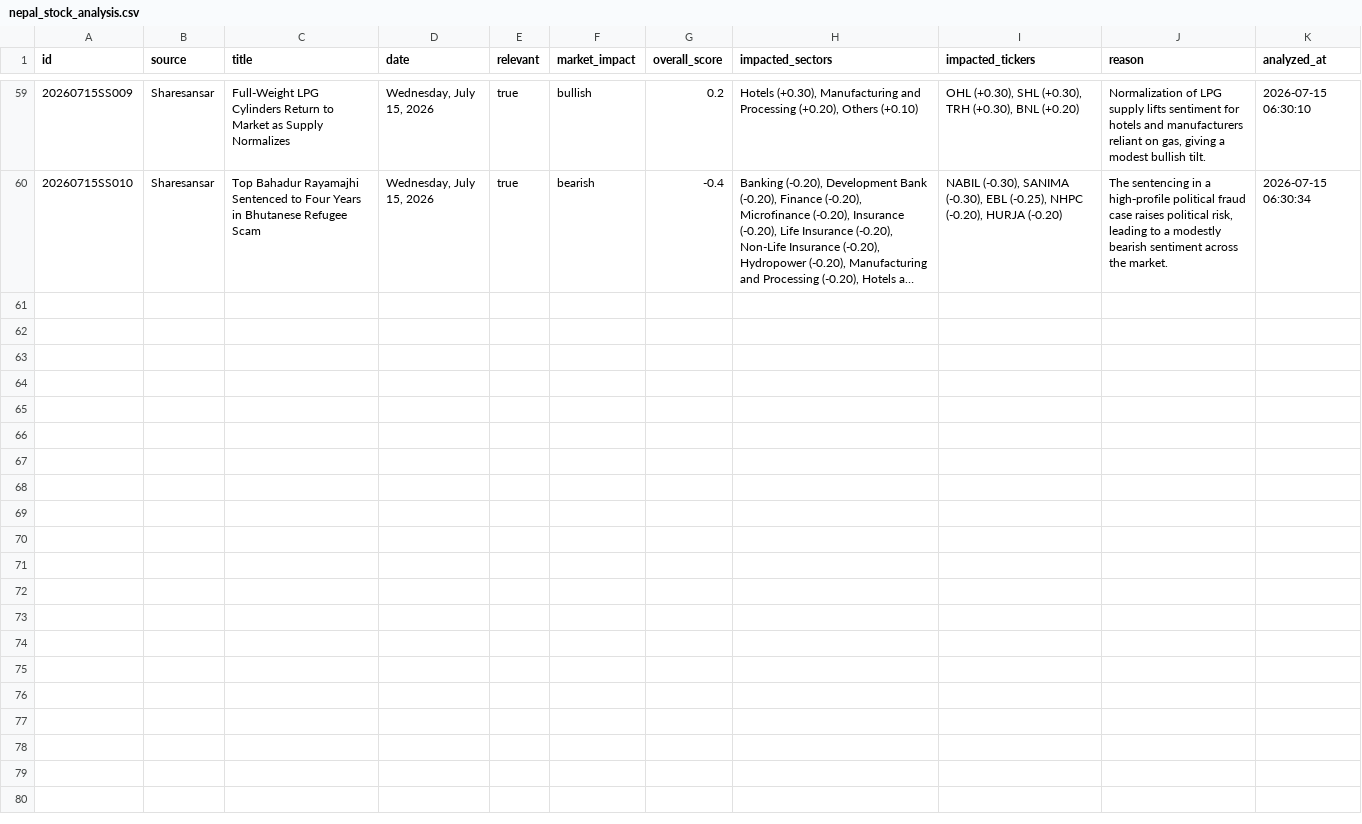
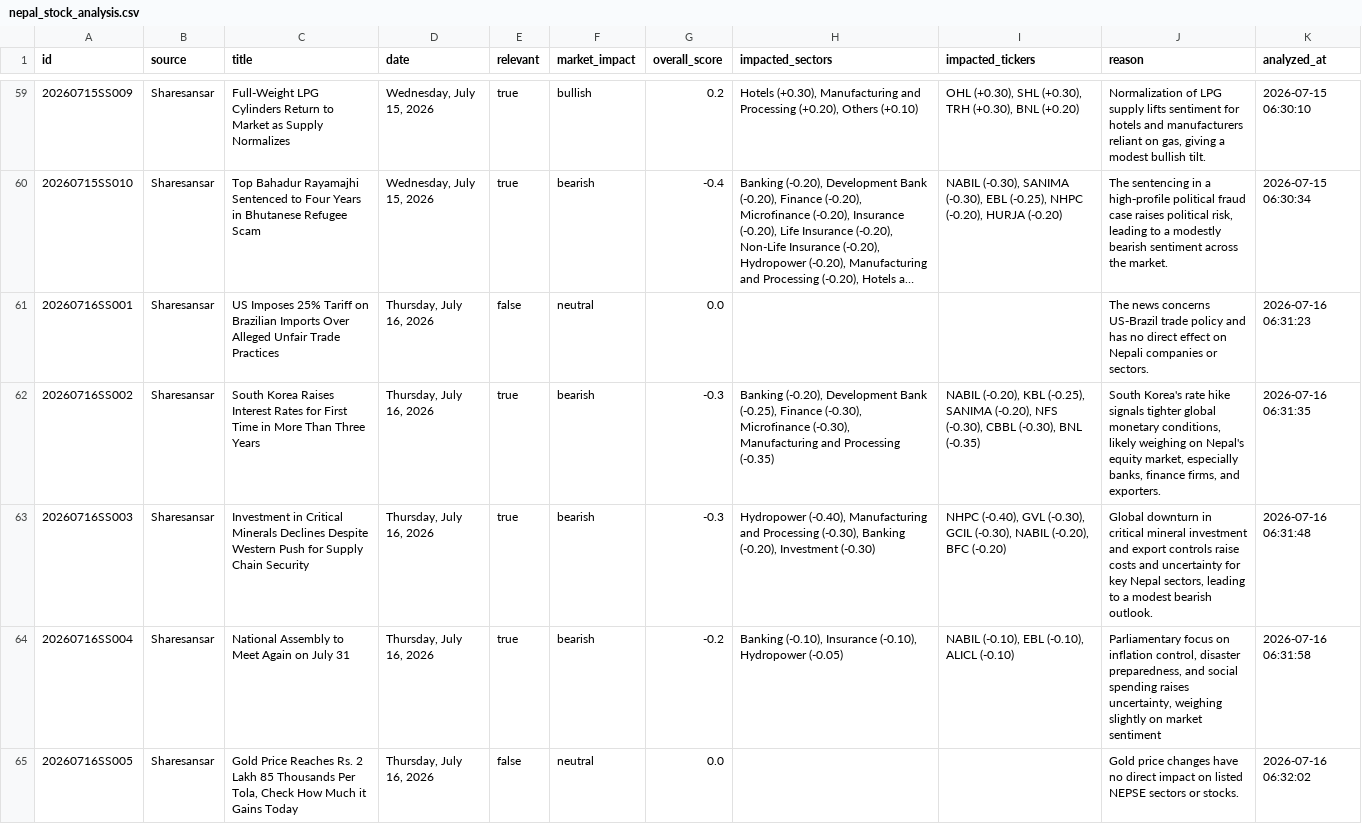
Before and after one commit to satyenraj/nepse-stock, a CSV file: data/nepal_stock_analysis.csv, drawn as a sheet; only a part is shown, gaps mark what is left out; long unchanged cells end in …; the diff covers the shown part only; the diff names each change by its address in the sheet, - before the commit and + after, or states it on an @@ line.

```diff
--- a/data/nepal_stock_analysis.csv
+++ b/data/nepal_stock_analysis.csv
+row 61: 20260716SS001 | Sharesansar | US Imposes 25% Tariff on Brazilian Imports Over Alleged Unfair Trade Practices | Thursday, July 16, 2026 | false | neutral | 0.0 |  |  | The news concerns US‑Brazil trade policy and has no direct effect on Nepali companies or sectors. | 2026-07-16 06:31:23
+row 62: 20260716SS002 | Sharesansar | South Korea Raises Interest Rates for First Time in More Than Three Years | Thursday, July 16, 2026 | true | bearish | -0.3 | Banking (-0.20), Development Bank (-0.25), Finance (-0.30), Microfinance (-0.30), Manufacturing and Processing (-0.35) | NABIL (-0.20), KBL (-0.25), SANIMA (-0.20), NFS (-0.30), CBBL (-0.30), BNL (-0.35) | South Korea's rate hike signals tighter global monetary conditions, likely weighing on Nepal's equity market, especially banks, finance firms, and exporters. | 2026-07-16 06:31:35
+row 63: 20260716SS003 | Sharesansar | Investment in Critical Minerals Declines Despite Western Push for Supply Chain Security | Thursday, July 16, 2026 | true | bearish | -0.3 | Hydropower (-0.40), Manufacturing and Processing (-0.30), Banking (-0.20), Investment (-0.30) | NHPC (-0.40), GVL (-0.30), GCIL (-0.30), NABIL (-0.20), BFC (-0.20) | Global downturn in critical mineral investment and export controls raise costs and uncertainty for key Nepal sectors, leading to a modest bearish outlook. | 2026-07-16 06:31:48
+row 64: 20260716SS004 | Sharesansar | National Assembly to Meet Again on July 31 | Thursday, July 16, 2026 | true | bearish | -0.2 | Banking (-0.10), Insurance (-0.10), Hydropower (-0.05) | NABIL (-0.10), EBL (-0.10), ALICL (-0.10) | Parliamentary focus on inflation control, disaster preparedness, and social spending raises uncertainty, weighing slightly on market sentiment | 2026-07-16 06:31:58
+row 65: 20260716SS005 | Sharesansar | Gold Price Reaches Rs. 2 Lakh 85 Thousands Per Tola, Check How Much it Gains Today | Thursday, July 16, 2026 | false | neutral | 0.0 |  |  | Gold price changes have no direct impact on listed NEPSE sectors or stocks. | 2026-07-16 06:32:02
```
Also changed, not shown: 5 added rows elsewhere in this file, 1 other file.
